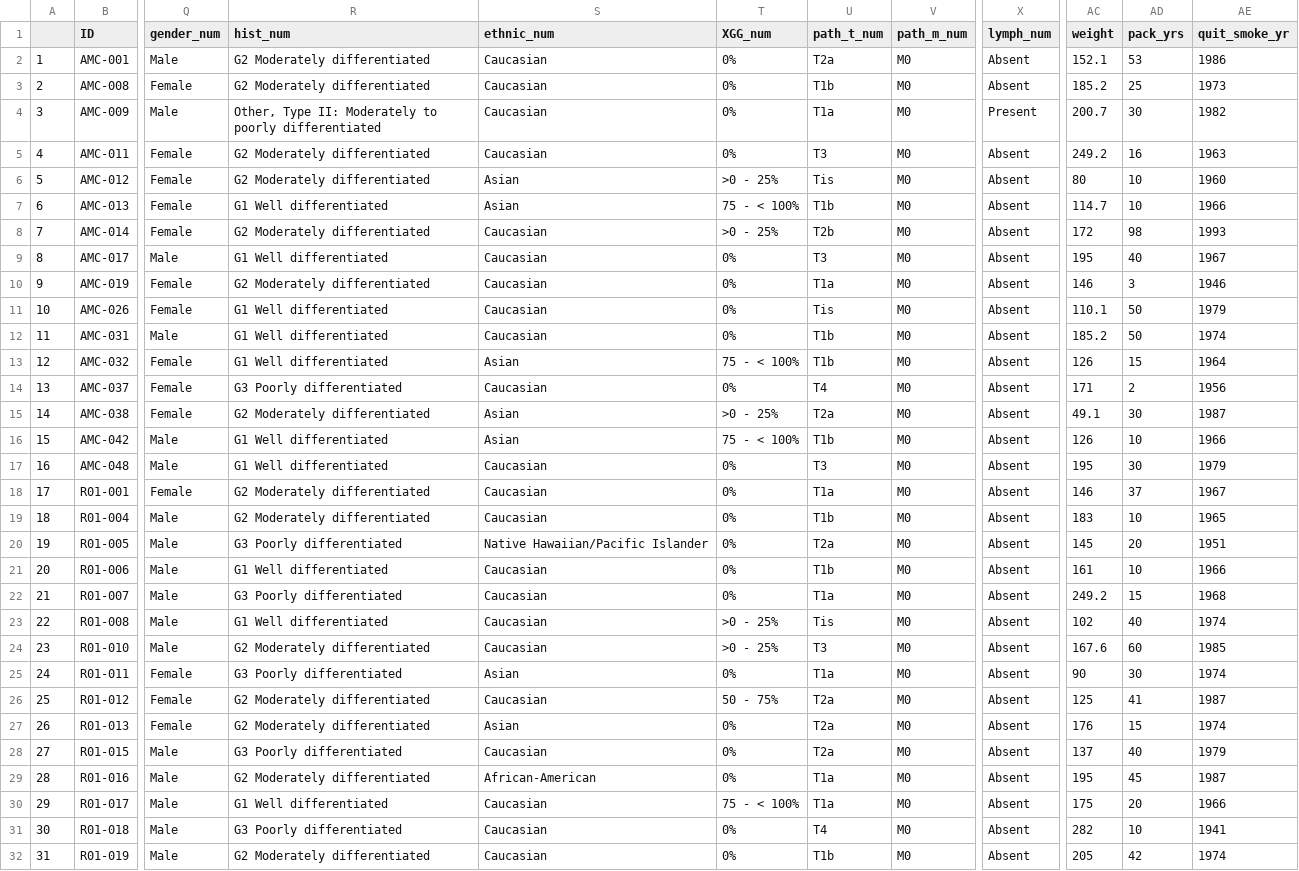
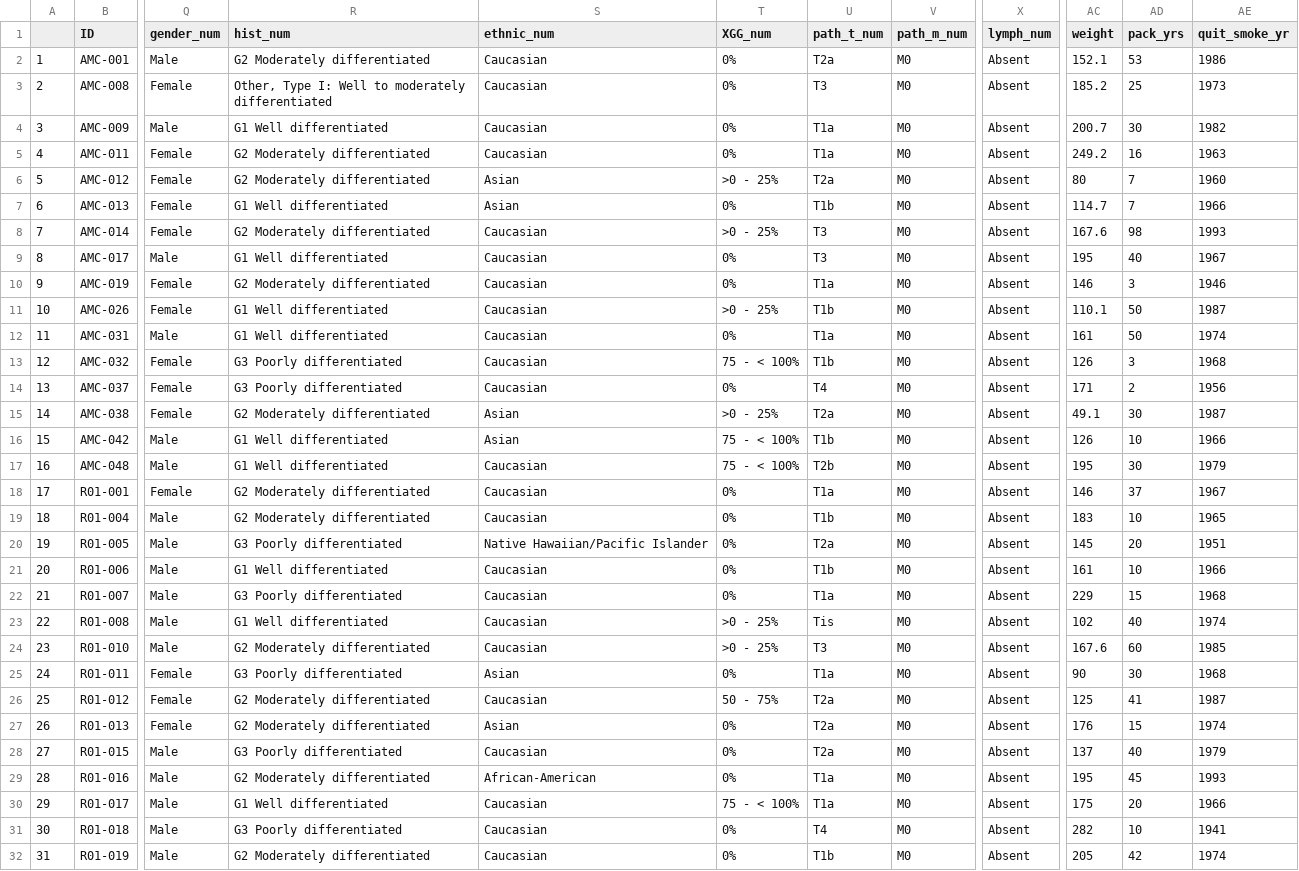
Before and after one commit to suziephillips/summative_AIHDS, a CSV file: data/Derived/cl2_m_train_imputed.csv, drawn as a sheet; only a part is shown, gaps mark what is left out; the diff covers the shown part only; the diff names each change by its address in the sheet, - before the commit and + after, or states it on an @@ line.

```diff
--- a/data/Derived/cl2_m_train_imputed.csv
+++ b/data/Derived/cl2_m_train_imputed.csv
-R3 (hist_num): G2 Moderately differentiated
+R3 (hist_num): Other, Type I: Well to moderately differentiated
-U3 (path_t_num): T1b
+U3 (path_t_num): T3
-R4 (hist_num): Other, Type II: Moderately to poorly differentiated
+R4 (hist_num): G1 Well differentiated
-X4 (lymph_num): Present
+X4 (lymph_num): Absent
-U5 (path_t_num): T3
+U5 (path_t_num): T1a
-U6 (path_t_num): Tis
+U6 (path_t_num): T2a
-AD6:AD7 (pack_yrs): 10
+AD6:AD7 (pack_yrs): 7
-T7 (XGG_num): 75 - < 100%
+T7 (XGG_num): 0%
-U8 (path_t_num): T2b
+U8 (path_t_num): T3
-AC8 (weight): 172
+AC8 (weight): 167.6
-T11 (XGG_num): 0%
+T11 (XGG_num): >0 - 25%
-U11 (path_t_num): Tis
+U11 (path_t_num): T1b
-AE11 (quit_smoke_yr): 1979
+AE11 (quit_smoke_yr): 1987
-U12 (path_t_num): T1b
+U12 (path_t_num): T1a
-AC12 (weight): 185.2
+AC12 (weight): 161
-R13 (hist_num): G1 Well differentiated
+R13 (hist_num): G3 Poorly differentiated
-S13 (ethnic_num): Asian
+S13 (ethnic_num): Caucasian
-AD13 (pack_yrs): 15
+AD13 (pack_yrs): 3
-AE13 (quit_smoke_yr): 1964
+AE13 (quit_smoke_yr): 1968
-T17 (XGG_num): 0%
+T17 (XGG_num): 75 - < 100%
-U17 (path_t_num): T3
+U17 (path_t_num): T2b
-AC22 (weight): 249.2
+AC22 (weight): 229
-AE25 (quit_smoke_yr): 1974
+AE25 (quit_smoke_yr): 1968
-AE29 (quit_smoke_yr): 1987
+AE29 (quit_smoke_yr): 1993
```
Also changed, not shown: 8 edited cells elsewhere in this file, data/Derived/cl1_m_test_imputed.csv, data/Derived/cl1_m_train_imputed.csv, 20 other files.
